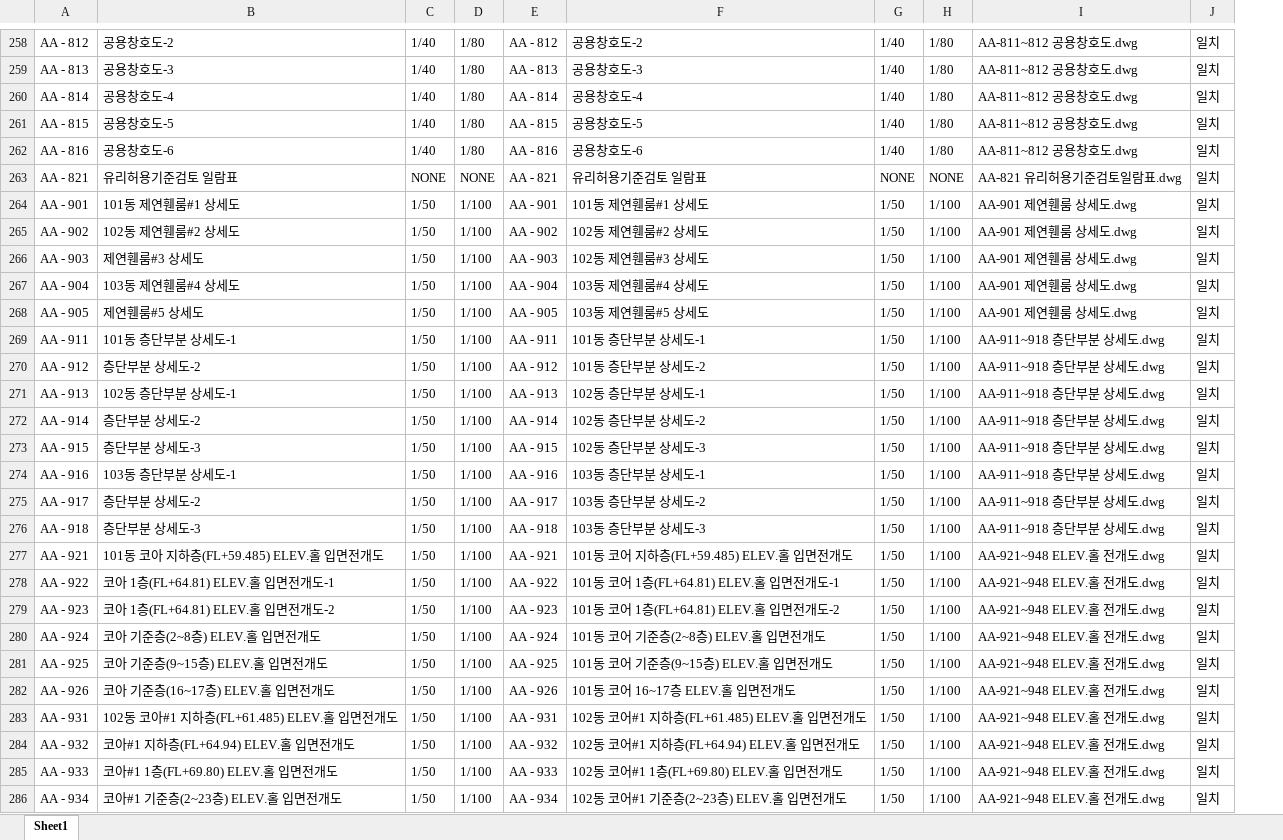
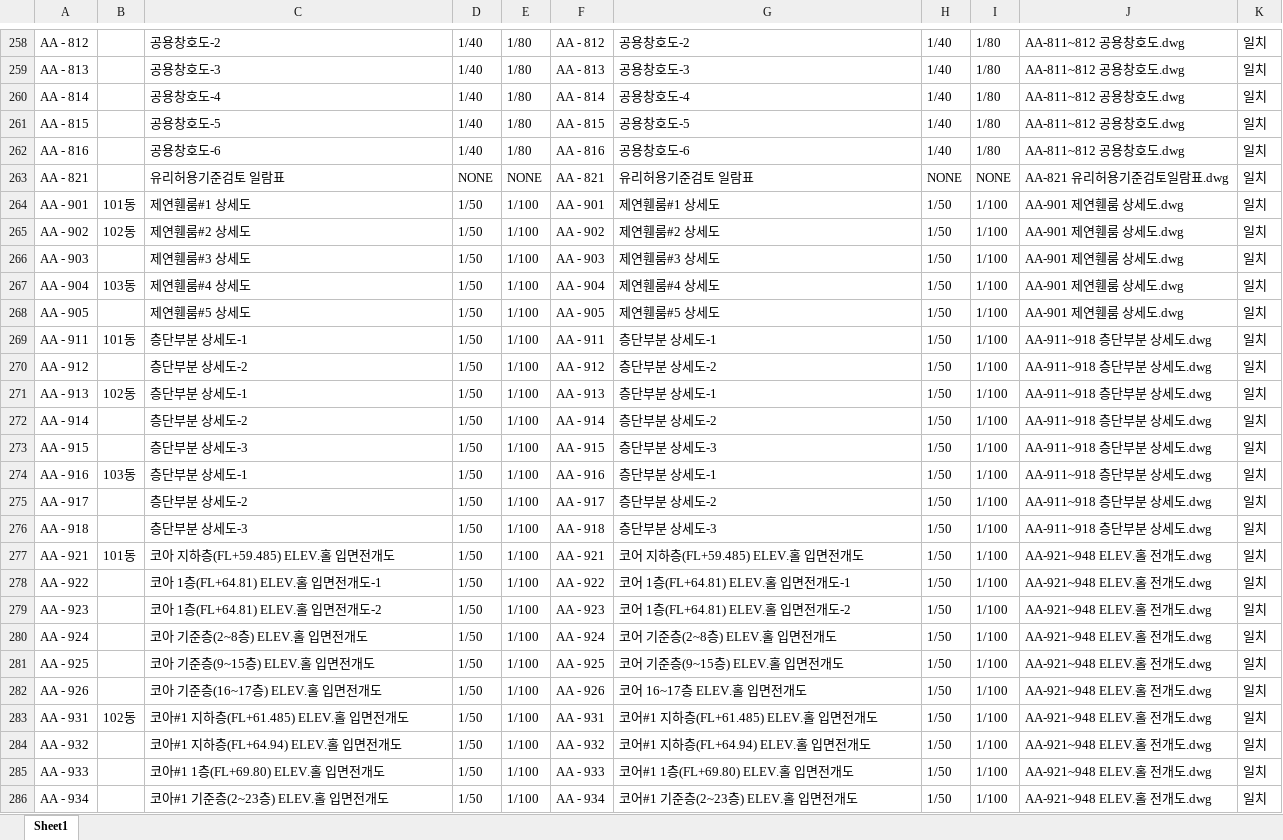
Before and after one commit to DaDaDiRaRa/dwg-checker, an Excel workbook: 도면검토리포트_최종.xlsx, sheet Sheet1, drawn as a sheet; only a part is shown, gaps mark what is left out; values as stored, in another font and other column widths than the file's, no borders; addresses are those after the commit; the diff covers the shown part only; the diff names each change by its address in the sheet, - before the commit and + after, or states it on an @@ line.

```diff
--- a/도면검토리포트_최종.xlsx (sheet Sheet1)
+++ b/도면검토리포트_최종.xlsx (sheet Sheet1)
+column B, rows 264-283: 101동 | 102동 |  | 103동 |  | 101동 |  | 102동 |  |  | 103동 |  |  | 101동 |  |  |  |  |  | 102동
-C264: 101동 제연휀룸#1 상세도
+C264: 제연휀룸#1 상세도
-G264: 101동 제연휀룸#1 상세도
+G264: 제연휀룸#1 상세도
-C265: 102동 제연휀룸#2 상세도
+C265: 제연휀룸#2 상세도
-G265: 102동 제연휀룸#2 상세도
+G265: 제연휀룸#2 상세도
-G266: 102동 제연휀룸#3 상세도
+G266: 제연휀룸#3 상세도
-C267: 103동 제연휀룸#4 상세도
+C267: 제연휀룸#4 상세도
-G267: 103동 제연휀룸#4 상세도
+G267: 제연휀룸#4 상세도
-G268: 103동 제연휀룸#5 상세도
+G268: 제연휀룸#5 상세도
-C269: 101동 층단부분 상세도-1
+C269: 층단부분 상세도-1
-G269: 101동 층단부분 상세도-1
+G269: 층단부분 상세도-1
-G270: 101동 층단부분 상세도-2
+G270: 층단부분 상세도-2
-C271: 102동 층단부분 상세도-1
+C271: 층단부분 상세도-1
-G271: 102동 층단부분 상세도-1
+G271: 층단부분 상세도-1
-G272: 102동 층단부분 상세도-2
+G272: 층단부분 상세도-2
-G273: 102동 층단부분 상세도-3
+G273: 층단부분 상세도-3
-C274: 103동 층단부분 상세도-1
+C274: 층단부분 상세도-1
-G274: 103동 층단부분 상세도-1
+G274: 층단부분 상세도-1
-G275: 103동 층단부분 상세도-2
+G275: 층단부분 상세도-2
-G276: 103동 층단부분 상세도-3
+G276: 층단부분 상세도-3
-C277: 101동 코아 지하층(FL+59.485) ELEV.홀 입면전개도
+C277: 코아 지하층(FL+59.485) ELEV.홀 입면전개도
-G277: 101동 코어 지하층(FL+59.485) ELEV.홀 입면전개도
+G277: 코어 지하층(FL+59.485) ELEV.홀 입면전개도
-G278: 101동 코어 1층(FL+64.81) ELEV.홀 입면전개도-1
+G278: 코어 1층(FL+64.81) ELEV.홀 입면전개도-1
-G279: 101동 코어 1층(FL+64.81) ELEV.홀 입면전개도-2
+G279: 코어 1층(FL+64.81) ELEV.홀 입면전개도-2
-G280: 101동 코어 기준층(2~8층) ELEV.홀 입면전개도
+G280: 코어 기준층(2~8층) ELEV.홀 입면전개도
-G281: 101동 코어 기준층(9~15층) ELEV.홀 입면전개도
+G281: 코어 기준층(9~15층) ELEV.홀 입면전개도
-G282: 101동 코어 16~17층 ELEV.홀 입면전개도
+G282: 코어 16~17층 ELEV.홀 입면전개도
-C283: 102동 코아#1 지하층(FL+61.485) ELEV.홀 입면전개도
+C283: 코아#1 지하층(FL+61.485) ELEV.홀 입면전개도
-G283: 102동 코어#1 지하층(FL+61.485) ELEV.홀 입면전개도
+G283: 코어#1 지하층(FL+61.485) ELEV.홀 입면전개도
-G284: 102동 코어#1 지하층(FL+64.94) ELEV.홀 입면전개도
+G284: 코어#1 지하층(FL+64.94) ELEV.홀 입면전개도
-G285: 102동 코어#1 1층(FL+69.80) ELEV.홀 입면전개도
+G285: 코어#1 1층(FL+69.80) ELEV.홀 입면전개도
-G286: 102동 코어#1 기준층(2~23층) ELEV.홀 입면전개도
+G286: 코어#1 기준층(2~23층) ELEV.홀 입면전개도
```
Also changed, not shown: 205 edited cells elsewhere in this sheet, 2 other files.
